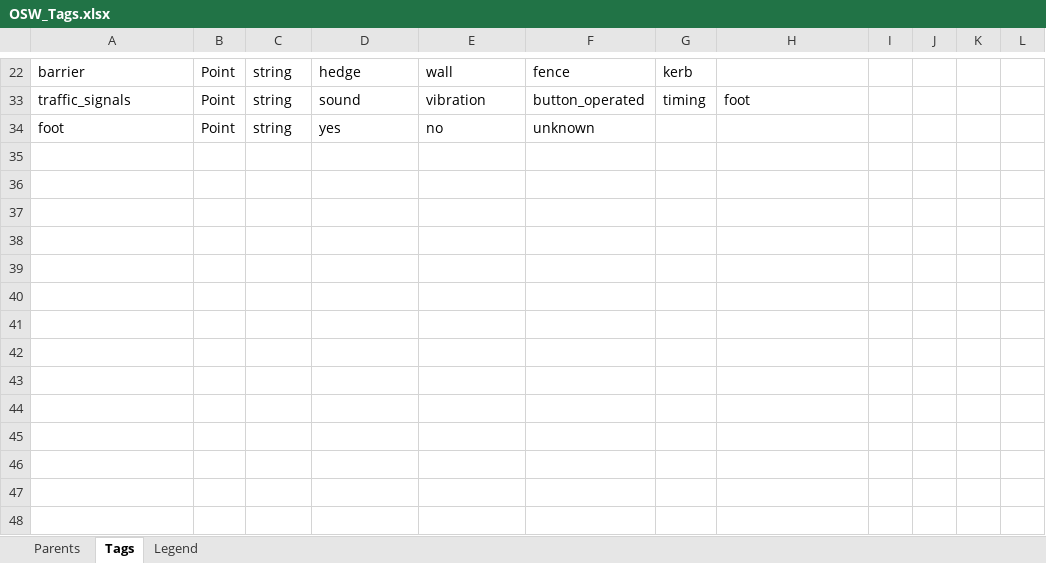
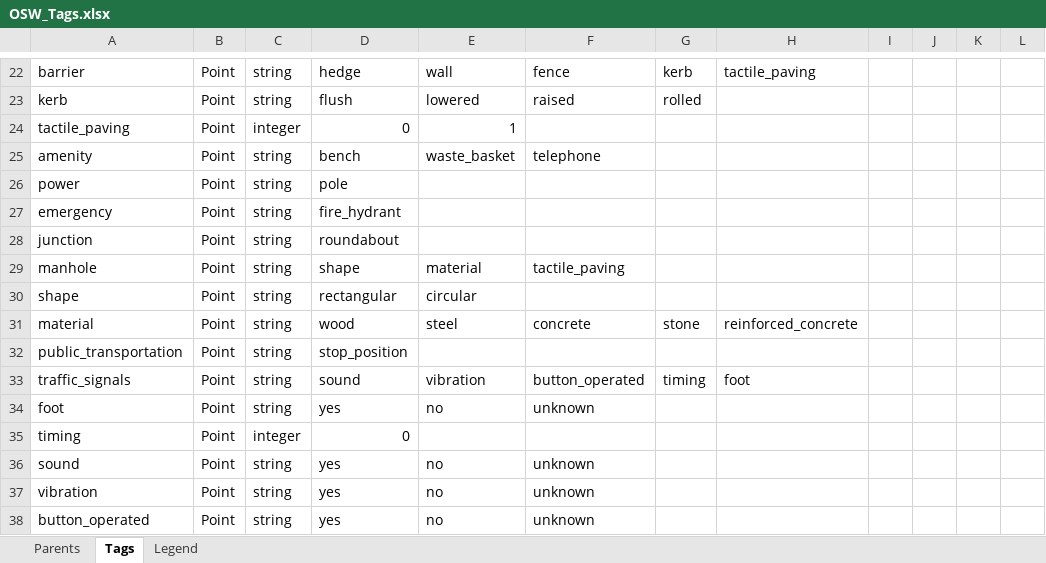
Before and after one commit to sureshgaussian/oswvalidators, an Excel workbook: Json Schema/OSW_Tags.xlsx, sheet Tags, drawn as a sheet; only a part is shown, gaps mark what is left out; values as stored, in another font and other column widths than the file's, no borders; the diff covers the shown part only; the diff names each change by its address in the sheet, - before the commit and + after, or states it on an @@ line.

```diff
--- a/Json Schema/OSW_Tags.xlsx (sheet Tags)
+++ b/Json Schema/OSW_Tags.xlsx (sheet Tags)
-H22: (empty)
+H22: tactile_paving
@@ row 23 unhidden: kerb | Point | string | flush | lowered | raised | rolled @@
@@ row 24 unhidden: tactile_paving | Point | integer | 0 | 1 @@
@@ row 25 unhidden: amenity | Point | string | bench | waste_basket | telephone @@
@@ row 26 unhidden: power | Point | string | pole @@
@@ row 27 unhidden: emergency | Point | string | fire_hydrant @@
@@ row 28 unhidden: junction | Point | string | roundabout @@
@@ row 29 unhidden: manhole | Point | string | shape | material | tactile_paving @@
@@ row 30 unhidden: shape | Point | string | rectangular | circular @@
@@ row 31 unhidden: material | Point | string | wood | steel | concrete | stone | reinforced_concrete @@
@@ row 32 unhidden: public_transportation | Point | string | stop_position @@
@@ row 35 unhidden: timing | Point | integer | 0 @@
@@ row 36 unhidden: sound | Point | string | yes | no | unknown @@
@@ row 37 unhidden: vibration | Point | string | yes | no | unknown @@
@@ row 38 unhidden: button_operated | Point | string | yes | no | unknown @@
```
Also changed, not shown: 20 hidden or unhidden rows elsewhere in this sheet, sheet Parents, 4 other files.
